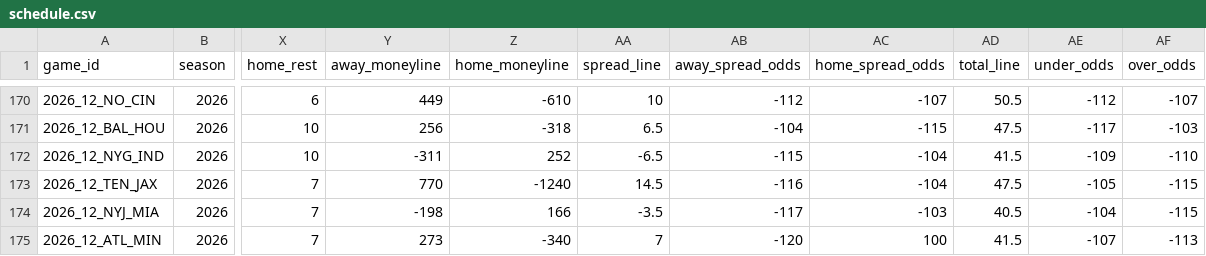
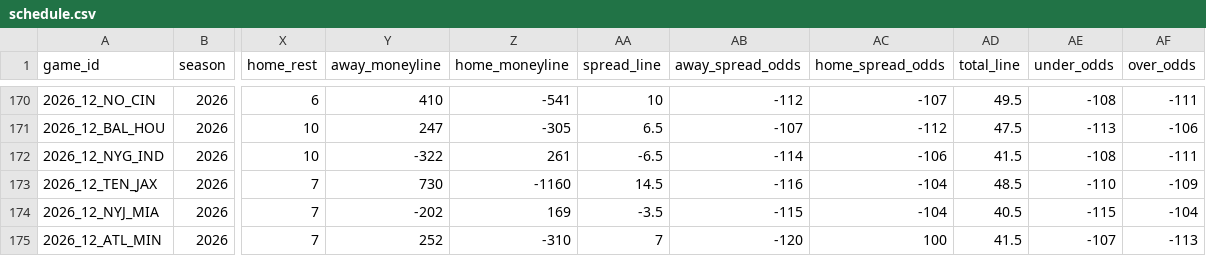
Before and after one commit to zcathey/MLB-totals, a CSV file: nfl/data/schedule.csv, drawn as a sheet; only a part is shown, gaps mark what is left out; the diff covers the shown part only; the diff names each change by its address in the sheet, - before the commit and + after, or states it on an @@ line.

```diff
--- a/nfl/data/schedule.csv
+++ b/nfl/data/schedule.csv
-Y170 (away_moneyline): 449
+Y170 (away_moneyline): 410
-Z170 (home_moneyline): -610
+Z170 (home_moneyline): -541
-AD170 (total_line): 50.5
+AD170 (total_line): 49.5
-AE170 (under_odds): -112
+AE170 (under_odds): -108
-AF170 (over_odds): -107
+AF170 (over_odds): -111
-Y171 (away_moneyline): 256
+Y171 (away_moneyline): 247
-Z171 (home_moneyline): -318
+Z171 (home_moneyline): -305
-AB171 (away_spread_odds): -104
+AB171 (away_spread_odds): -107
-AC171 (home_spread_odds): -115
+AC171 (home_spread_odds): -112
-AE171 (under_odds): -117
+AE171 (under_odds): -113
-AF171 (over_odds): -103
+AF171 (over_odds): -106
-Y172 (away_moneyline): -311
+Y172 (away_moneyline): -322
-Z172 (home_moneyline): 252
+Z172 (home_moneyline): 261
-AB172 (away_spread_odds): -115
+AB172 (away_spread_odds): -114
-AC172 (home_spread_odds): -104
+AC172 (home_spread_odds): -106
-AE172 (under_odds): -109
+AE172 (under_odds): -108
-AF172 (over_odds): -110
+AF172 (over_odds): -111
-Y173 (away_moneyline): 770
+Y173 (away_moneyline): 730
-Z173 (home_moneyline): -1240
+Z173 (home_moneyline): -1160
-AD173 (total_line): 47.5
+AD173 (total_line): 48.5
-AE173 (under_odds): -105
+AE173 (under_odds): -110
-AF173 (over_odds): -115
+AF173 (over_odds): -109
-Y174 (away_moneyline): -198
+Y174 (away_moneyline): -202
-Z174 (home_moneyline): 166
+Z174 (home_moneyline): 169
-AB174 (away_spread_odds): -117
+AB174 (away_spread_odds): -115
-AC174 (home_spread_odds): -103
+AC174 (home_spread_odds): -104
-AE174 (under_odds): -104
+AE174 (under_odds): -115
-AF174 (over_odds): -115
+AF174 (over_odds): -104
-Y175 (away_moneyline): 273
+Y175 (away_moneyline): 252
-Z175 (home_moneyline): -340
+Z175 (home_moneyline): -310
```
Also changed, not shown: 160 edited cells elsewhere in this file, nfl/data/team_stats.csv, 2 other files.
